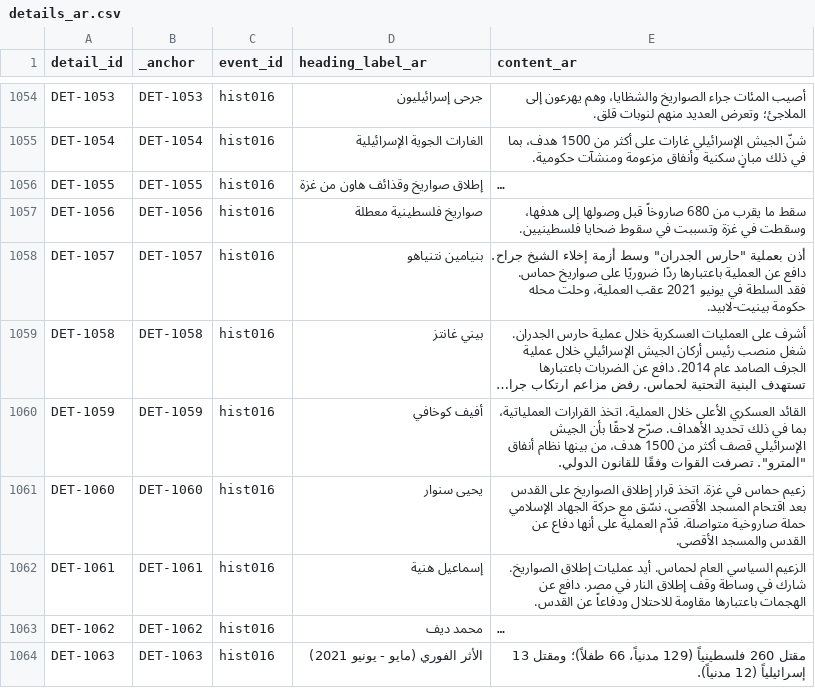
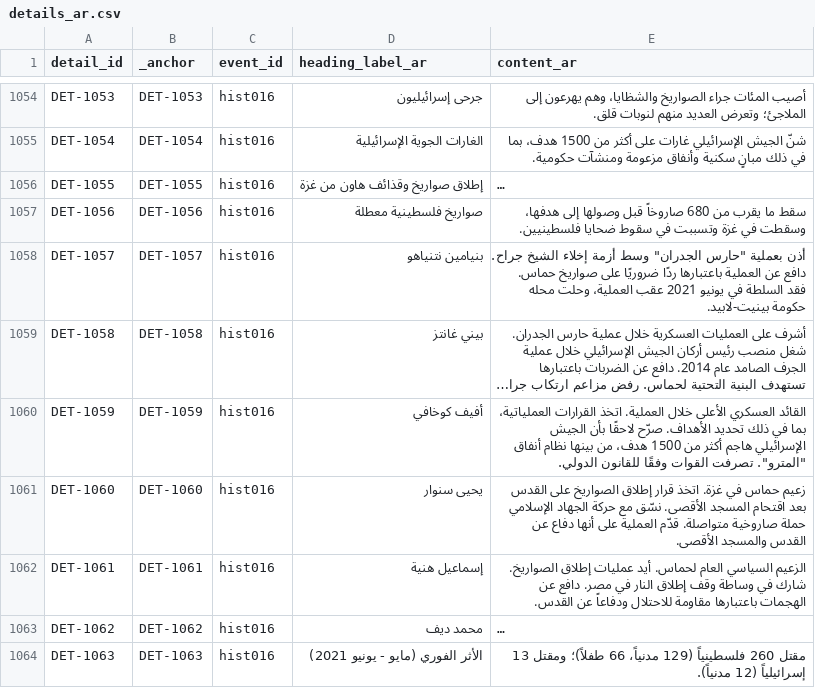
Before and after one commit to PalGenoPedia/PalGenoPedia, a CSV file: Pages/Historical_Massacres/pre/details_ar.csv, drawn as a sheet; only a part is shown, gaps mark what is left out; long unchanged cells end in …; the diff covers the shown part only; the diff names each change by its address in the sheet, - before the commit and + after, or states it on an @@ line.

```diff
--- a/Pages/Historical_Massacres/pre/details_ar.csv
+++ b/Pages/Historical_Massacres/pre/details_ar.csv
-E1060 (content_ar): …الجيش الإسرائيلي قصف أكثر من…
+E1060 (content_ar): …الجيش الإسرائيلي هاجم أكثر من…
```
Also changed, not shown: 93 edited cells elsewhere in this file.
